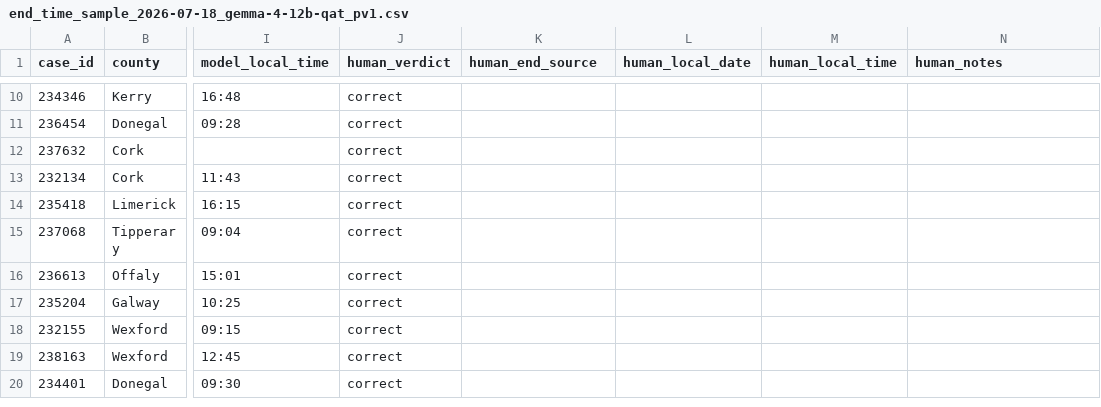
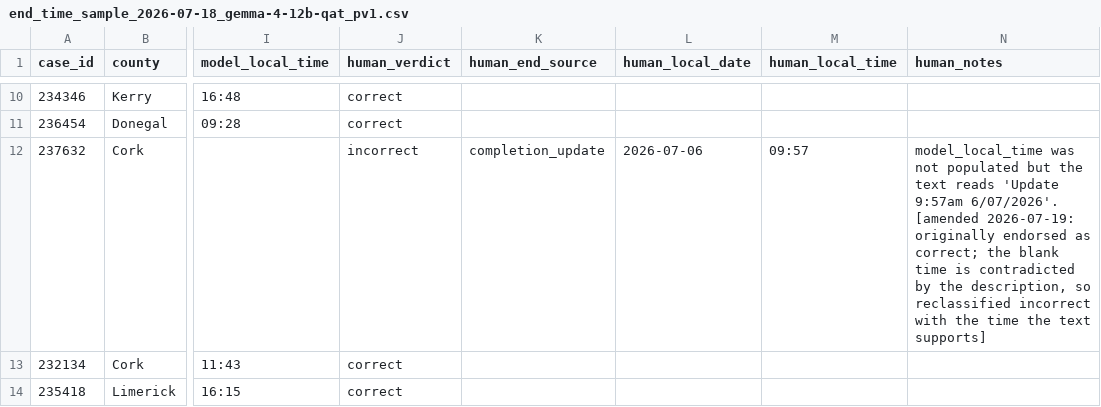
Before and after one commit to baz8080/uisce, a CSV file: data/eval/end_time_sample_2026-07-18_gemma-4-12b-qat_pv1.csv, drawn as a sheet; only a part is shown, gaps mark what is left out; the shorter side is filled out with more unchanged rows; the diff covers the shown part only; the diff names each change by its address in the sheet, - before the commit and + after, or states it on an @@ line.

```diff
--- a/data/eval/end_time_sample_2026-07-18_gemma-4-12b-qat_pv1.csv
+++ b/data/eval/end_time_sample_2026-07-18_gemma-4-12b-qat_pv1.csv
-J12 (human_verdict): correct
+J12 (human_verdict): incorrect
-K12 (human_end_source): (empty)
+K12 (human_end_source): completion_update
-L12 (human_local_date): (empty)
+L12 (human_local_date): 2026-07-06
-M12 (human_local_time): (empty)
+M12 (human_local_time): 09:57
-N12 (human_notes): (empty)
+N12 (human_notes): model_local_time was not populated but the text reads 'Update 9:57am 6/07/2026'. [amended 2026-07-19: originally endorsed as correct; the blank time is contradicted by the description, so reclassified incorrect with the time the text supports]
```
Also changed, not shown: 9 edited cells elsewhere in this file, 2 other files.
